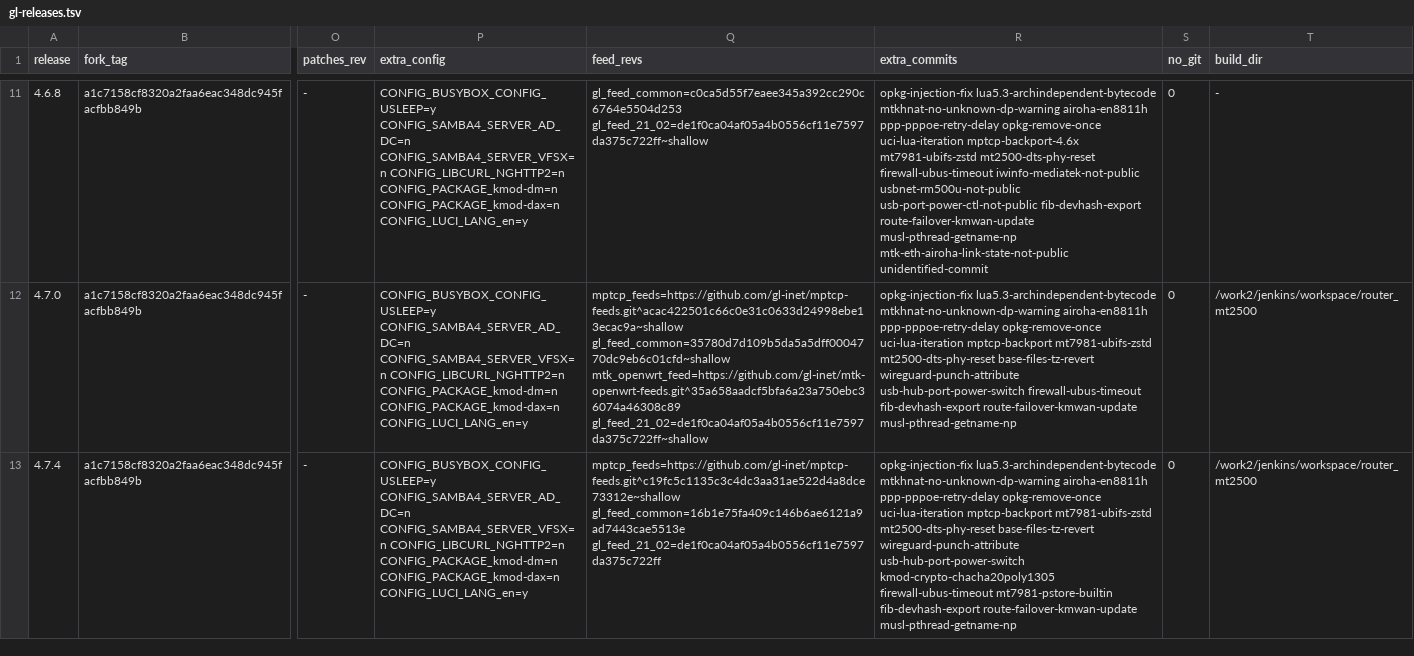
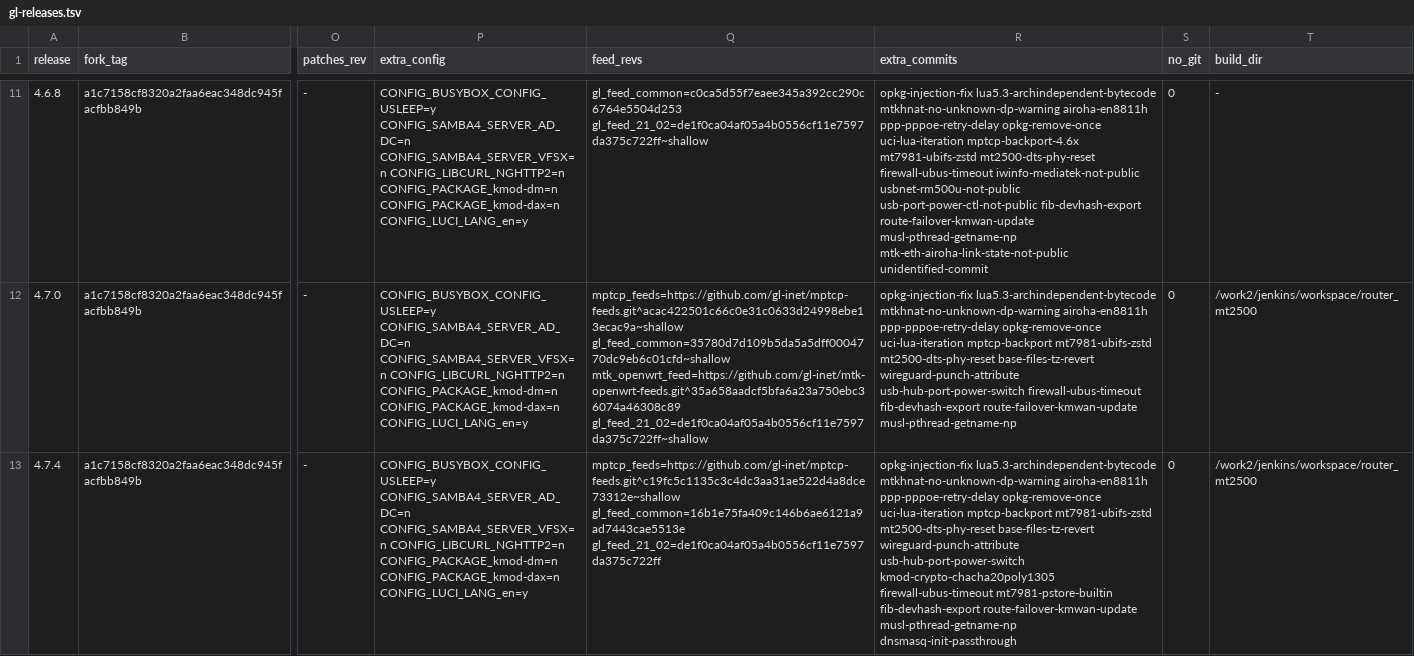
Before and after one commit to kduvekot/gl.inet-mt2500a, a TSV file: openwrt/gl-releases.tsv, drawn as a sheet; only a part is shown, gaps mark what is left out; the diff names each change by its address in the sheet, - before the commit and + after, or states it on an @@ line.

```diff
--- a/openwrt/gl-releases.tsv
+++ b/openwrt/gl-releases.tsv
-R13 (extra_commits): …route-failover-kmwan-update musl-pthread-getname-np
+R13 (extra_commits): …route-failover-kmwan-update musl-pthread-getname-np dnsmasq-init-passthrough
```
Also changed, not shown: 3 other files.
